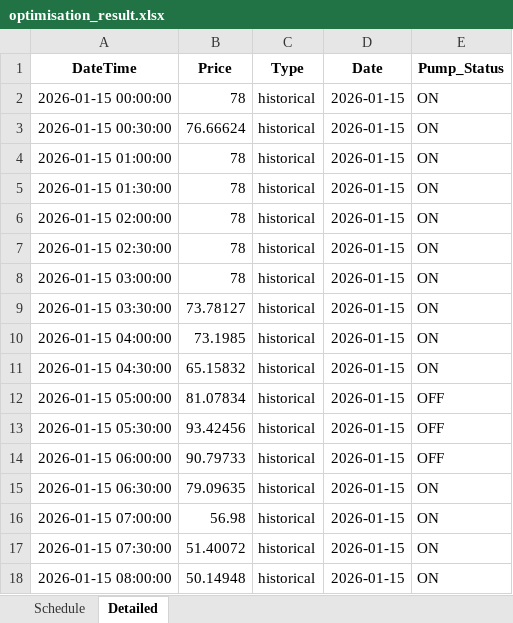
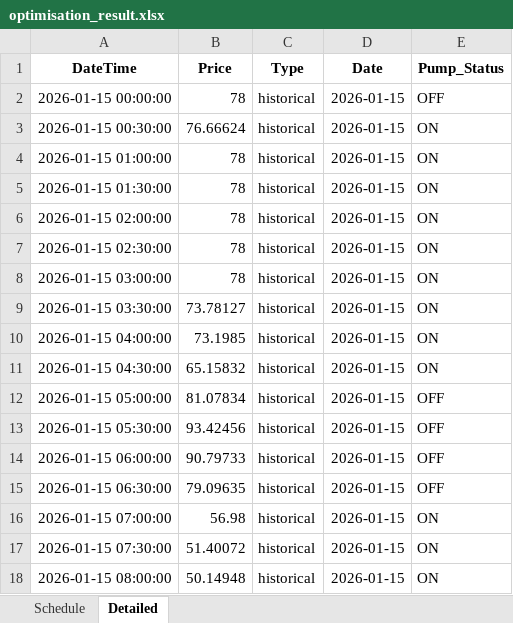
Before and after one commit to wjt1991/pump-optimisation-for-SHW, an Excel workbook: data/latest/optimisation_result.xlsx, sheet Detailed, drawn as a sheet; only a part is shown; values as stored, in another font and other column widths than the file's, no borders; the diff covers the shown part only; the diff names each change by its address in the sheet, - before the commit and + after, or states it on an @@ line.

```diff
--- a/data/latest/optimisation_result.xlsx (sheet Detailed)
+++ b/data/latest/optimisation_result.xlsx (sheet Detailed)
-E2 (Pump_Status): ON
+E2 (Pump_Status): OFF
-E15 (Pump_Status): ON
+E15 (Pump_Status): OFF
```
Also changed, not shown: 51 edited cells elsewhere in this sheet, sheet Schedule, 3 other files.
